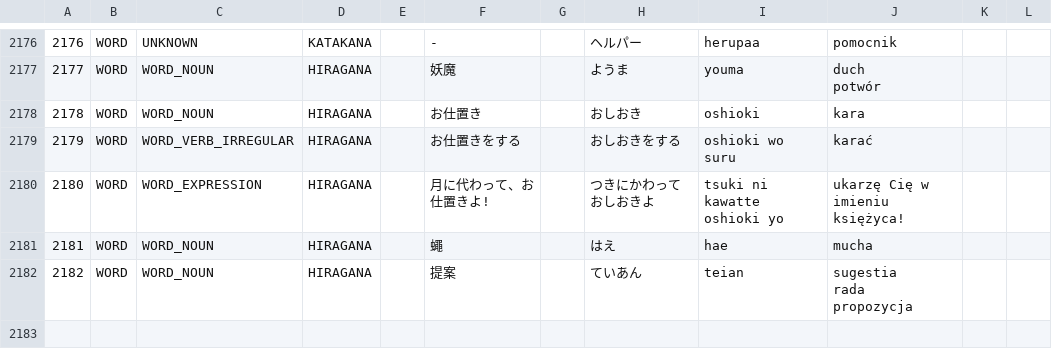
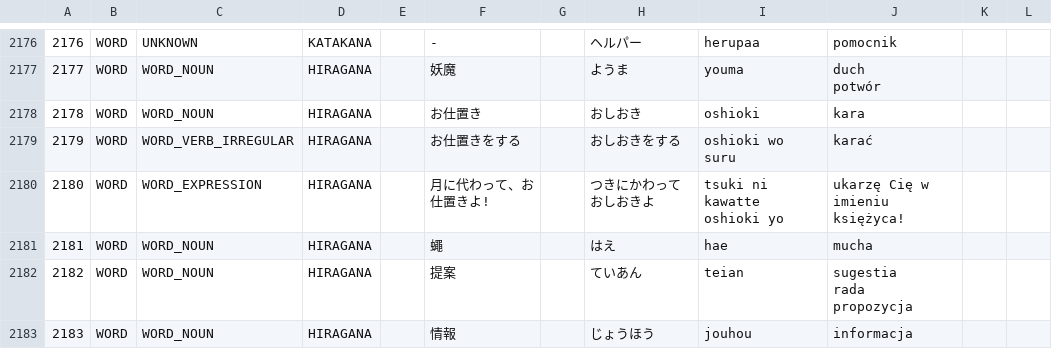
Before and after one commit to dedyk/JaponskiSlownik, a CSV file: input/word.csv, drawn as a sheet; only a part is shown, gaps mark what is left out; the diff names each change by its address in the sheet, - before the commit and + after, or states it on an @@ line.

Commit message:
update

```diff
--- a/input/word.csv
+++ b/input/word.csv
+row 2183: 2183 | WORD | WORD_NOUN | HIRAGANA |  | 情報 |  | じょうほう | jouhou | informacja
```
